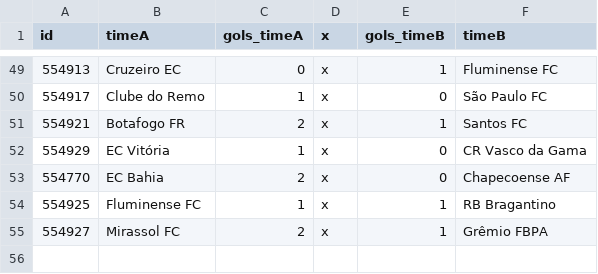
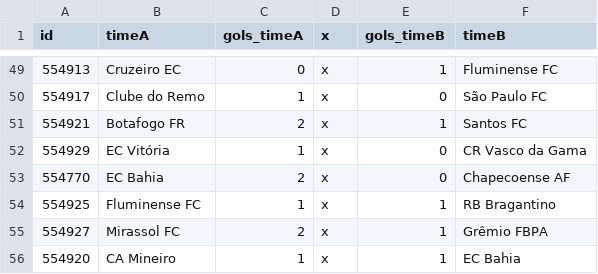
Before and after one commit to caburu/atualizador-resultados-partidas, a CSV file: brasil.csv, drawn as a sheet; only a part is shown, gaps mark what is left out.

Commit message:
Update brasil.csv com resultados de ontem

```diff
--- a/brasil.csv
+++ b/brasil.csv
@@ -55 +55,2 @@ id,timeA,gols_timeA,x,gols_timeB,timeB
 554927,Mirassol FC,2,x,1,Grêmio FBPA
+554920,CA Mineiro,1,x,1,EC Bahia
```
